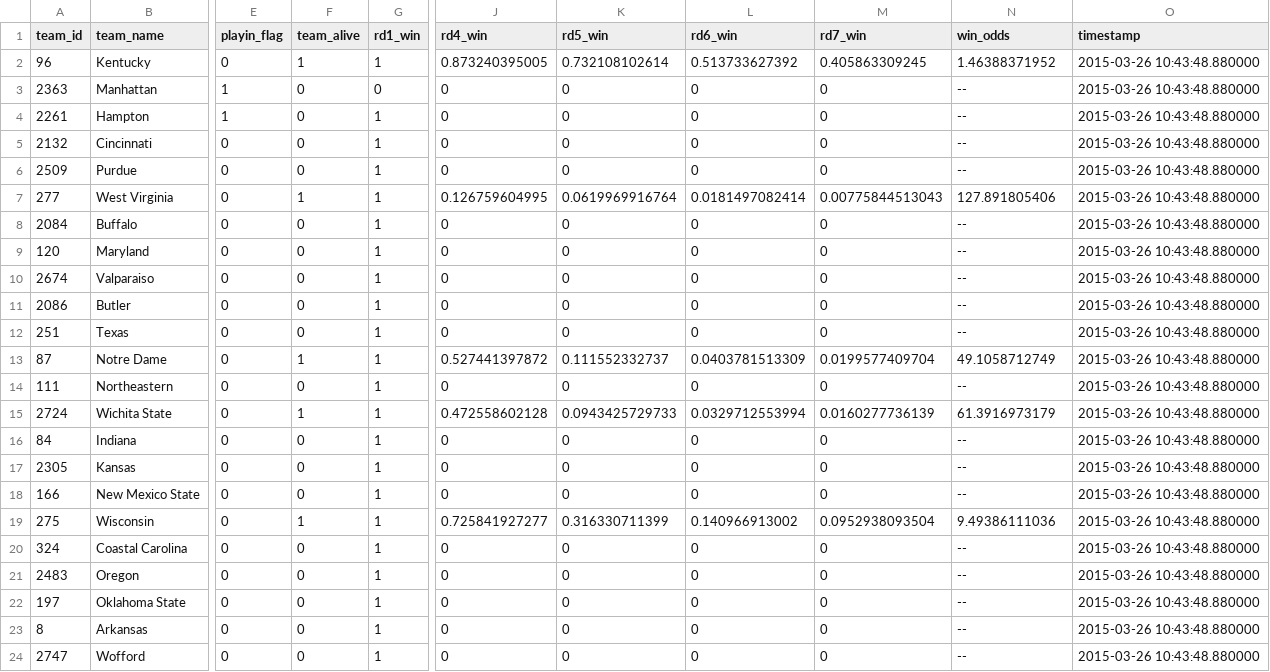
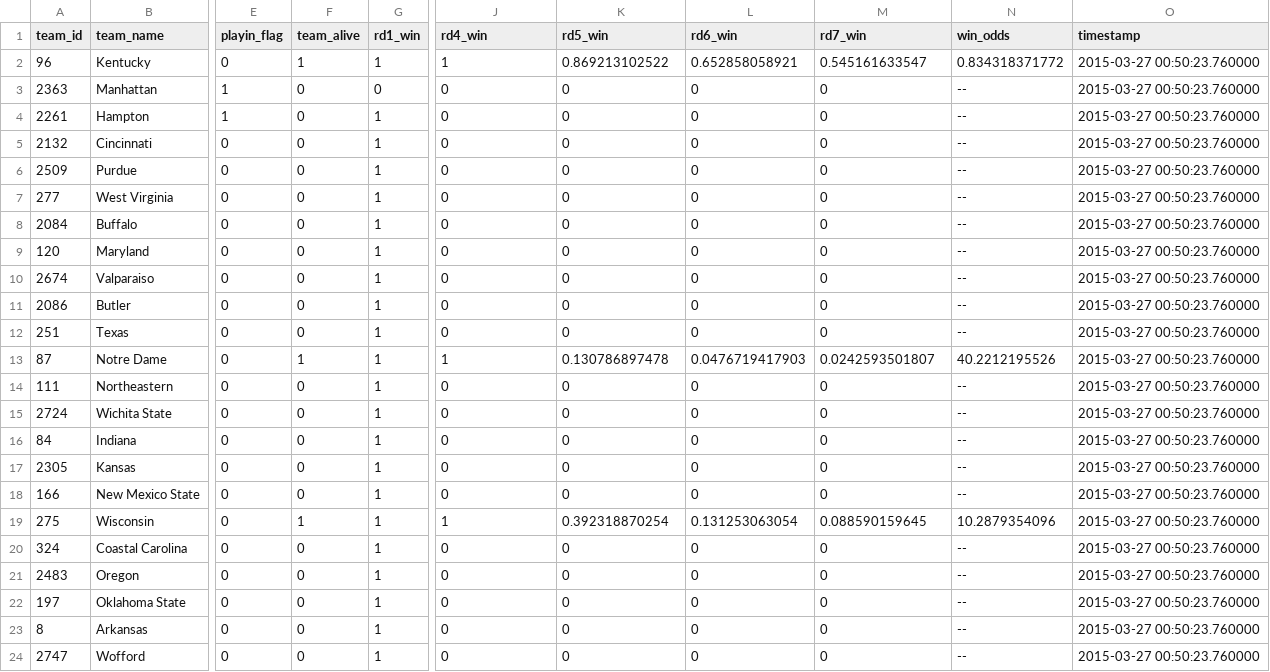
Before and after one commit to llimllib/roundbracket, a TSV file: natesilver.tsv, drawn as a sheet; only a part is shown, gaps mark what is left out; the diff covers the shown part only; the diff names each change by its address in the sheet, - before the commit and + after, or states it on an @@ line.

Commit message:
updating data

```diff
--- a/natesilver.tsv
+++ b/natesilver.tsv
-J2 (rd4_win): 0.873240395005
+J2 (rd4_win): 1
-K2 (rd5_win): 0.732108102614
+K2 (rd5_win): 0.869213102522
-L2 (rd6_win): 0.513733627392
+L2 (rd6_win): 0.652858058921
-M2 (rd7_win): 0.405863309245
+M2 (rd7_win): 0.545161633547
-N2 (win_odds): 1.46388371952
+N2 (win_odds): 0.834318371772
-O2:O24 (timestamp): 2015-03-26 10:43:48.880000
+O2:O24 (timestamp): 2015-03-27 00:50:23.760000
-F7 (team_alive): 1
+F7 (team_alive): 0
-J7 (rd4_win): 0.126759604995
+J7 (rd4_win): 0
-K7 (rd5_win): 0.0619969916764
+K7 (rd5_win): 0
-L7 (rd6_win): 0.0181497082414
+L7 (rd6_win): 0
-M7 (rd7_win): 0.00775844513043
+M7 (rd7_win): 0
-N7 (win_odds): 127.891805406
+N7 (win_odds): --
-J13 (rd4_win): 0.527441397872
+J13 (rd4_win): 1
-K13 (rd5_win): 0.111552332737
+K13 (rd5_win): 0.130786897478
-L13 (rd6_win): 0.0403781513309
+L13 (rd6_win): 0.0476719417903
-M13 (rd7_win): 0.0199577409704
+M13 (rd7_win): 0.0242593501807
-N13 (win_odds): 49.1058712749
+N13 (win_odds): 40.2212195526
-F15 (team_alive): 1
+F15 (team_alive): 0
-J15 (rd4_win): 0.472558602128
+J15 (rd4_win): 0
-K15 (rd5_win): 0.0943425729733
+K15 (rd5_win): 0
-L15 (rd6_win): 0.0329712553994
+L15 (rd6_win): 0
-M15 (rd7_win): 0.0160277736139
+M15 (rd7_win): 0
-N15 (win_odds): 61.3916973179
+N15 (win_odds): --
-J19 (rd4_win): 0.725841927277
+J19 (rd4_win): 1
-K19 (rd5_win): 0.316330711399
+K19 (rd5_win): 0.392318870254
-L19 (rd6_win): 0.140966913002
+L19 (rd6_win): 0.131253063054
-M19 (rd7_win): 0.0952938093504
+M19 (rd7_win): 0.088590159645
-N19 (win_odds): 9.49386111036
+N19 (win_odds): 10.2879354096
```
Also changed, not shown: 78 edited cells elsewhere in this file, 1 other file.
